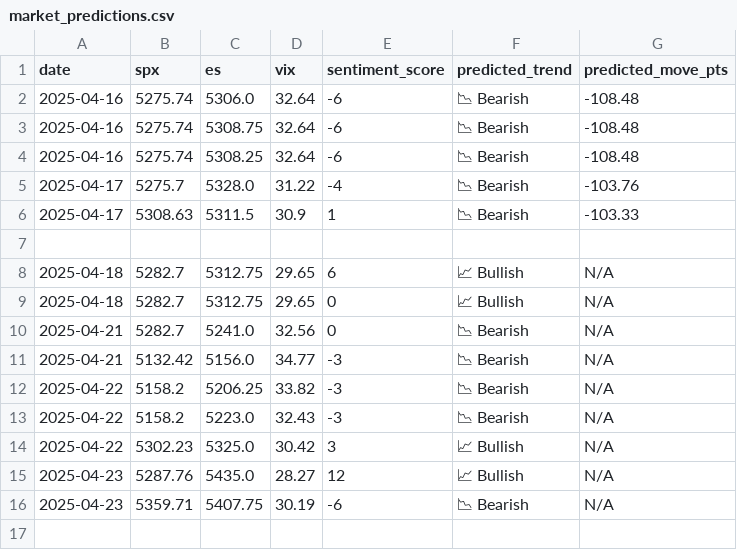
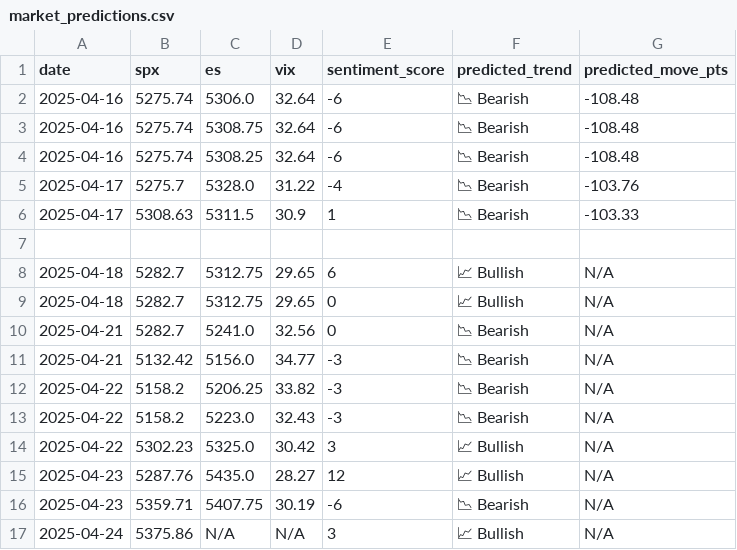
Before and after one commit to PadhmaCebolu/market-alert-bot, a CSV file: market_predictions.csv, drawn as a sheet; the diff names each change by its address in the sheet, - before the commit and + after, or states it on an @@ line.

```diff
--- a/market_predictions.csv
+++ b/market_predictions.csv
+row 17: 2025-04-24 | 5375.86 | N/A | N/A | 3 | 📈 Bullish | N/A
```
